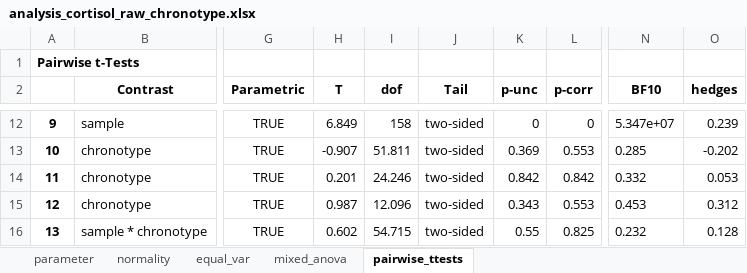
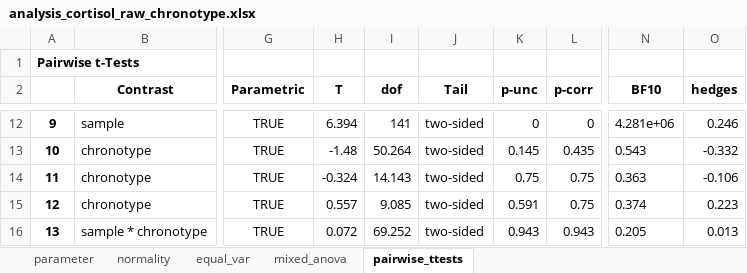
Before and after one commit to mad-lab-fau/carwatch-analysis, an Excel workbook: exports/statistics/analysis_cortisol_raw_chronotype.xlsx, sheet pairwise_ttests, drawn as a sheet; only a part is shown, gaps mark what is left out; values as stored, in another font and other column widths than the file's, no borders; the diff covers the shown part only; the diff names each change by its address in the sheet, - before the commit and + after, or states it on an @@ line.

```diff
--- a/exports/statistics/analysis_cortisol_raw_chronotype.xlsx (sheet pairwise_ttests)
+++ b/exports/statistics/analysis_cortisol_raw_chronotype.xlsx (sheet pairwise_ttests)
-H12 (T): 6.849
+H12 (T): 6.394
-I12 (dof): 158
+I12 (dof): 141
-N12 (BF10): 5.347e+07
+N12 (BF10): 4.281e+06
-O12 (hedges): 0.239
+O12 (hedges): 0.246
-H13 (T): -0.907
+H13 (T): -1.48
-I13 (dof): 51.811
+I13 (dof): 50.264
-K13 (p-unc): 0.369
+K13 (p-unc): 0.145
-L13 (p-corr): 0.553
+L13 (p-corr): 0.435
-N13 (BF10): 0.285
+N13 (BF10): 0.543
-O13 (hedges): -0.202
+O13 (hedges): -0.332
-H14 (T): 0.201
+H14 (T): -0.324
-I14 (dof): 24.246
+I14 (dof): 14.143
-K14 (p-unc): 0.842
+K14 (p-unc): 0.75
-L14 (p-corr): 0.842
+L14 (p-corr): 0.75
-N14 (BF10): 0.332
+N14 (BF10): 0.363
-O14 (hedges): 0.053
+O14 (hedges): -0.106
-H15 (T): 0.987
+H15 (T): 0.557
-I15 (dof): 12.096
+I15 (dof): 9.085
-K15 (p-unc): 0.343
+K15 (p-unc): 0.591
-L15 (p-corr): 0.553
+L15 (p-corr): 0.75
-N15 (BF10): 0.453
+N15 (BF10): 0.374
-O15 (hedges): 0.312
+O15 (hedges): 0.223
-H16 (T): 0.602
+H16 (T): 0.072
-I16 (dof): 54.715
+I16 (dof): 69.252
-K16 (p-unc): 0.55
+K16 (p-unc): 0.943
-L16 (p-corr): 0.825
+L16 (p-corr): 0.943
-N16 (BF10): 0.232
+N16 (BF10): 0.205
-O16 (hedges): 0.128
+O16 (hedges): 0.013
```
Also changed, not shown: 124 edited cells elsewhere in this sheet, sheet normality, sheet mixed_anova, sheet equal_var, exports/statistics/analysis_cortisol_features_chronotype.xlsx, exports/statistics/analysis_cortisol_features_condition.xlsx, 33 other files.
